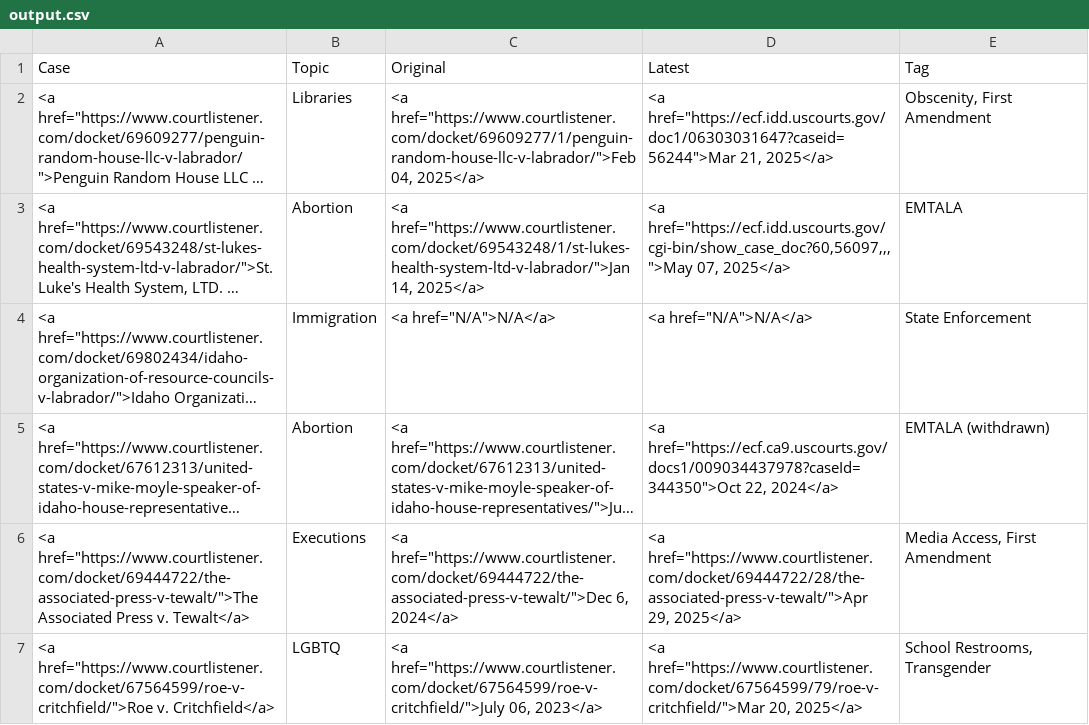
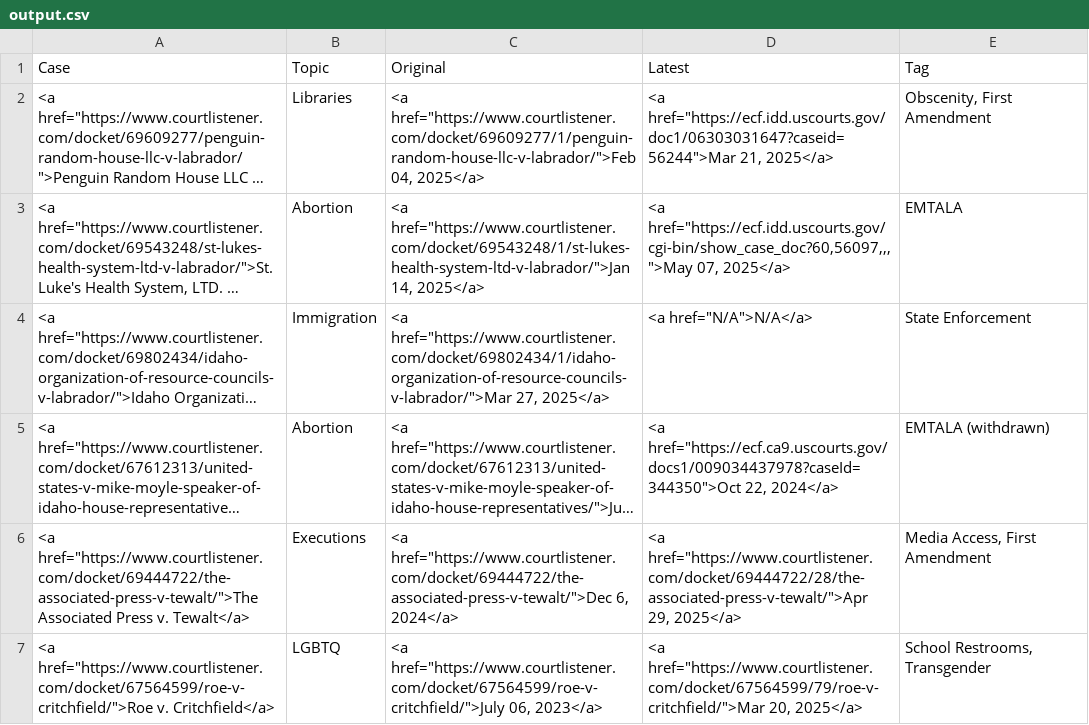
Before and after one commit to loganfinney27/IR-Court-Tracker, a CSV file: output.csv, drawn as a sheet; long unchanged cells end in …; the diff names each change by its address in the sheet, - before the commit and + after, or states it on an @@ line.

```diff
--- a/output.csv
+++ b/output.csv
-C4 (Original): <a href="N/A">N/A</a>
+C4 (Original): <a href="https://www.courtlistener.com/docket/69802434/1/idaho-organization-of-resource-councils-v-labrador/">Mar 27, 2025</a>
```
Also changed, not shown: 1 other file.
